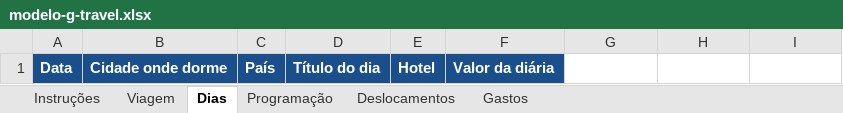
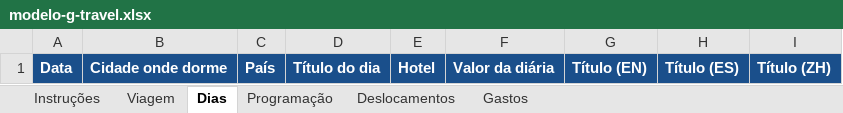
Before and after one commit to zneves-app/g-travel, an Excel workbook: modelo-g-travel.xlsx, sheet Dias, drawn as a sheet; values as stored, in another font and other column widths than the file's, no borders; the diff names each change by its address in the sheet, - before the commit and + after, or states it on an @@ line.

```diff
--- a/modelo-g-travel.xlsx (sheet Dias)
+++ b/modelo-g-travel.xlsx (sheet Dias)
-G1: (empty)
+G1: Título (EN)
-G1:I1 fill: none
+G1:I1 fill: #1A4F8B
-H1: (empty)
+H1: Título (ES)
-I1: (empty)
+I1: Título (ZH)
```
Also changed, not shown: sheet Programação, sheet Instruções, 3 other files.
